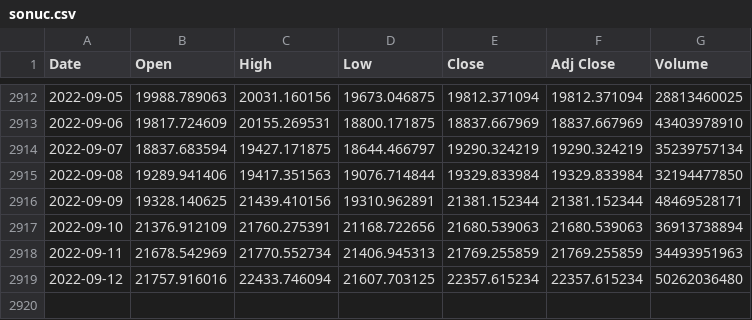
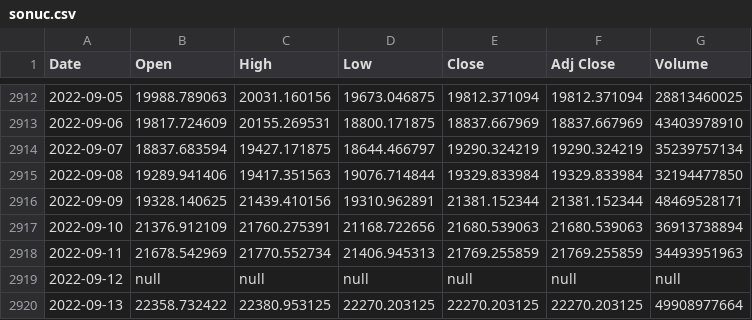
Before and after one commit to chainparrot/parrot, a CSV file: Prices/sonuc.csv, drawn as a sheet; only a part is shown, gaps mark what is left out.

Commit message:
Update from https://github.com/chainparrot/Prices/commit/d9856c2e1ddc350944589760cc55644bae79bb08

```diff
--- a/Prices/sonuc.csv
+++ b/Prices/sonuc.csv
@@ -2918,2 +2918,3 @@ Date,Open,High,Low,Close,Adj Close,Volume
 2022-09-11,21678.542969,21770.552734,21406.945313,21769.255859,21769.255859,34493951963
-2022-09-12,21757.916016,22433.746094,21607.703125,22357.615234,22357.615234,50262036480
+2022-09-12,null,null,null,null,null,null
+2022-09-13,22358.732422,22380.953125,22270.203125,22270.203125,22270.203125,49908977664
```
Also changed, not shown: 6 other files.
